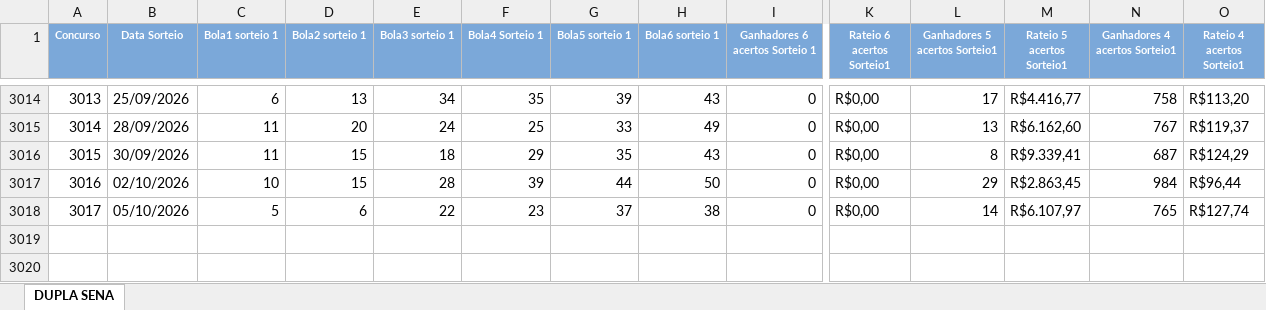
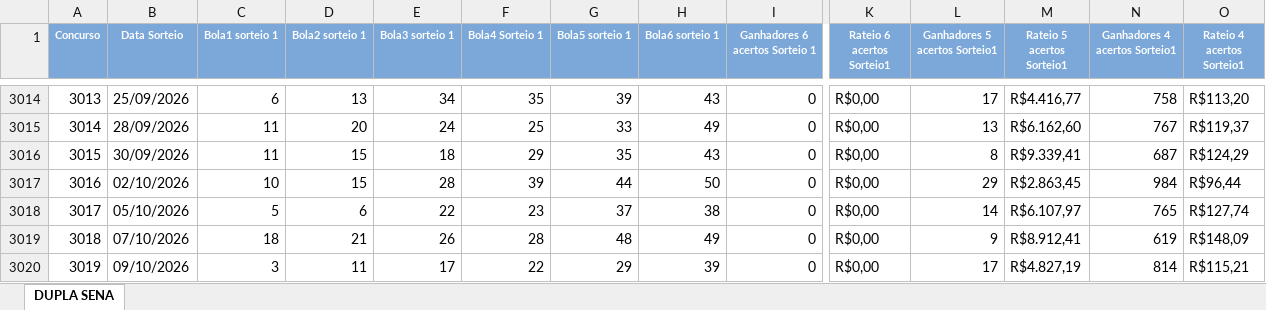
Before and after one commit to loteriasdacaixa2024/LoteriasPosicao, an Excel workbook: DownloadTodosResultadosLoterias/downloads/DUPLA_SENA.xlsx, sheet DUPLA SENA, drawn as a sheet; only a part is shown, gaps mark what is left out; values as stored, in another font and other column widths than the file's, no borders; rows hold the shown columns only; the diff names each change by its address in the sheet, - before the commit and + after, or states it on an @@ line.

```diff
--- a/DownloadTodosResultadosLoterias/downloads/DUPLA_SENA.xlsx (sheet DUPLA SENA)
+++ b/DownloadTodosResultadosLoterias/downloads/DUPLA_SENA.xlsx (sheet DUPLA SENA)
+row 3019: 3018 | 07/10/2026 | 18 | 21 | 26 | 28 | 48 | 49 | 0 | R$0,00 | 9 | R$8.912,41 | 619 | R$148,09
+row 3020: 3019 | 09/10/2026 | 3 | 11 | 17 | 22 | 29 | 39 | 0 | R$0,00 | 17 | R$4.827,19 | 814 | R$115,21
```
Also changed, not shown: DownloadTodosResultadosLoterias/downloads/DIA_DE_SORTE.xlsx, DownloadTodosResultadosLoterias/downloads/LOTOFACIL.xlsx, 50 other files.
